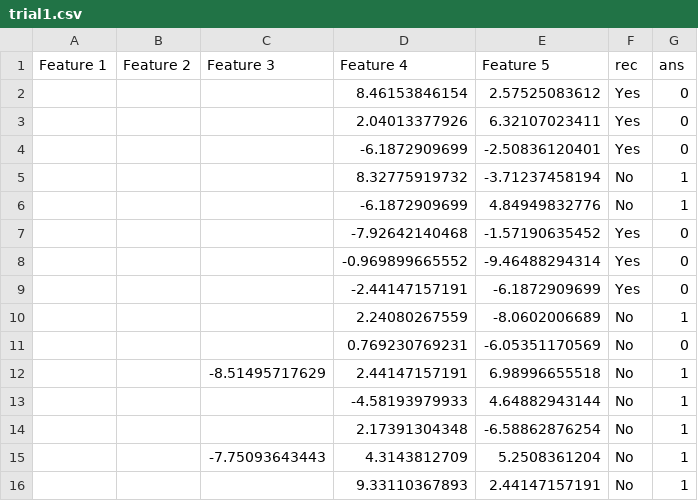
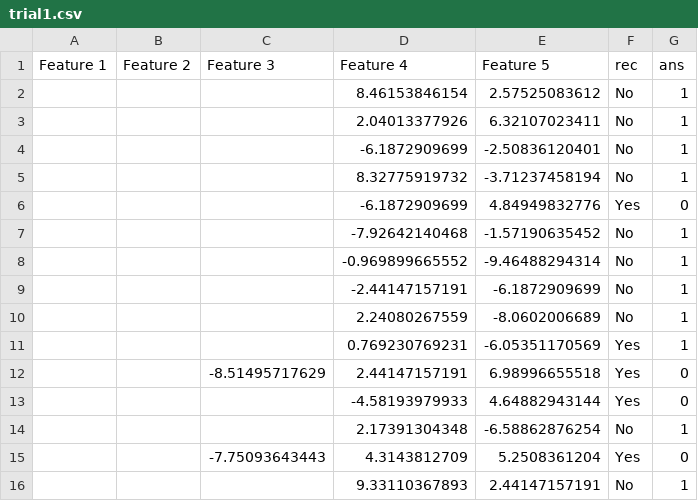
Before and after one commit to jdhe1120/turk-test, a CSV file: trial1.csv, drawn as a sheet.

```diff
--- a/trial1.csv
+++ b/trial1.csv
@@ -1,16 +1,16 @@
 Feature 1,Feature 2,Feature 3,Feature 4,Feature 5,rec,ans
-,,,8.46153846154,2.57525083612,Yes,0
-,,,2.04013377926,6.32107023411,Yes,0
-,,,-6.1872909699,-2.50836120401,Yes,0
+,,,8.46153846154,2.57525083612,No,1
+,,,2.04013377926,6.32107023411,No,1
+,,,-6.1872909699,-2.50836120401,No,1
 ,,,8.32775919732,-3.71237458194,No,1
-,,,-6.1872909699,4.84949832776,No,1
-,,,-7.92642140468,-1.57190635452,Yes,0
-,,,-0.969899665552,-9.46488294314,Yes,0
-,,,-2.44147157191,-6.1872909699,Yes,0
+,,,-6.1872909699,4.84949832776,Yes,0
+,,,-7.92642140468,-1.57190635452,No,1
+,,,-0.969899665552,-9.46488294314,No,1
+,,,-2.44147157191,-6.1872909699,No,1
 ,,,2.24080267559,-8.0602006689,No,1
-,,,0.769230769231,-6.05351170569,No,0
-,,-8.51495717629,2.44147157191,6.98996655518,No,1
-,,,-4.58193979933,4.64882943144,No,1
+,,,0.769230769231,-6.05351170569,Yes,1
+,,-8.51495717629,2.44147157191,6.98996655518,Yes,0
+,,,-4.58193979933,4.64882943144,Yes,0
 ,,,2.17391304348,-6.58862876254,No,1
-,,-7.75093643443,4.3143812709,5.2508361204,No,1
+,,-7.75093643443,4.3143812709,5.2508361204,Yes,0
 ,,,9.33110367893,2.44147157191,No,1
```
Also changed, not shown: 1 other file.
